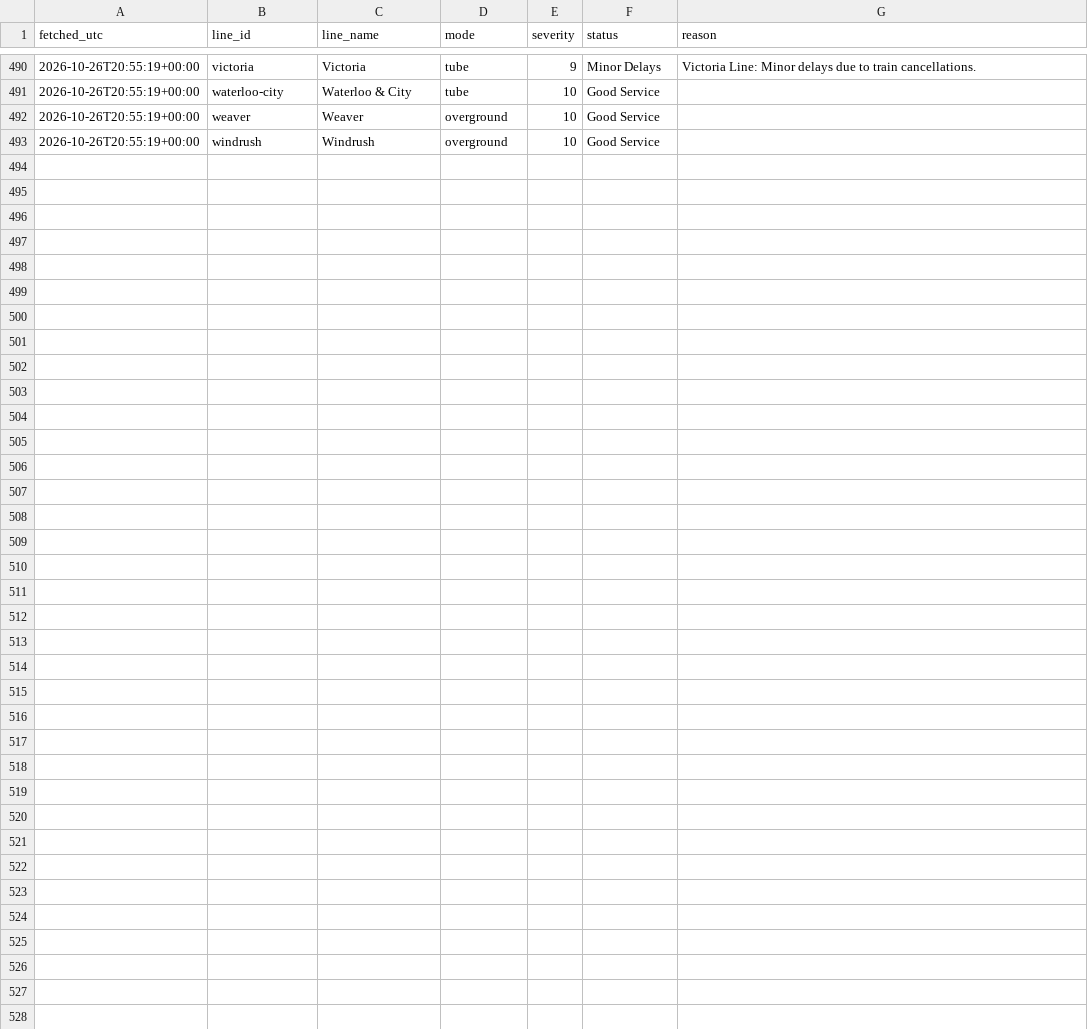
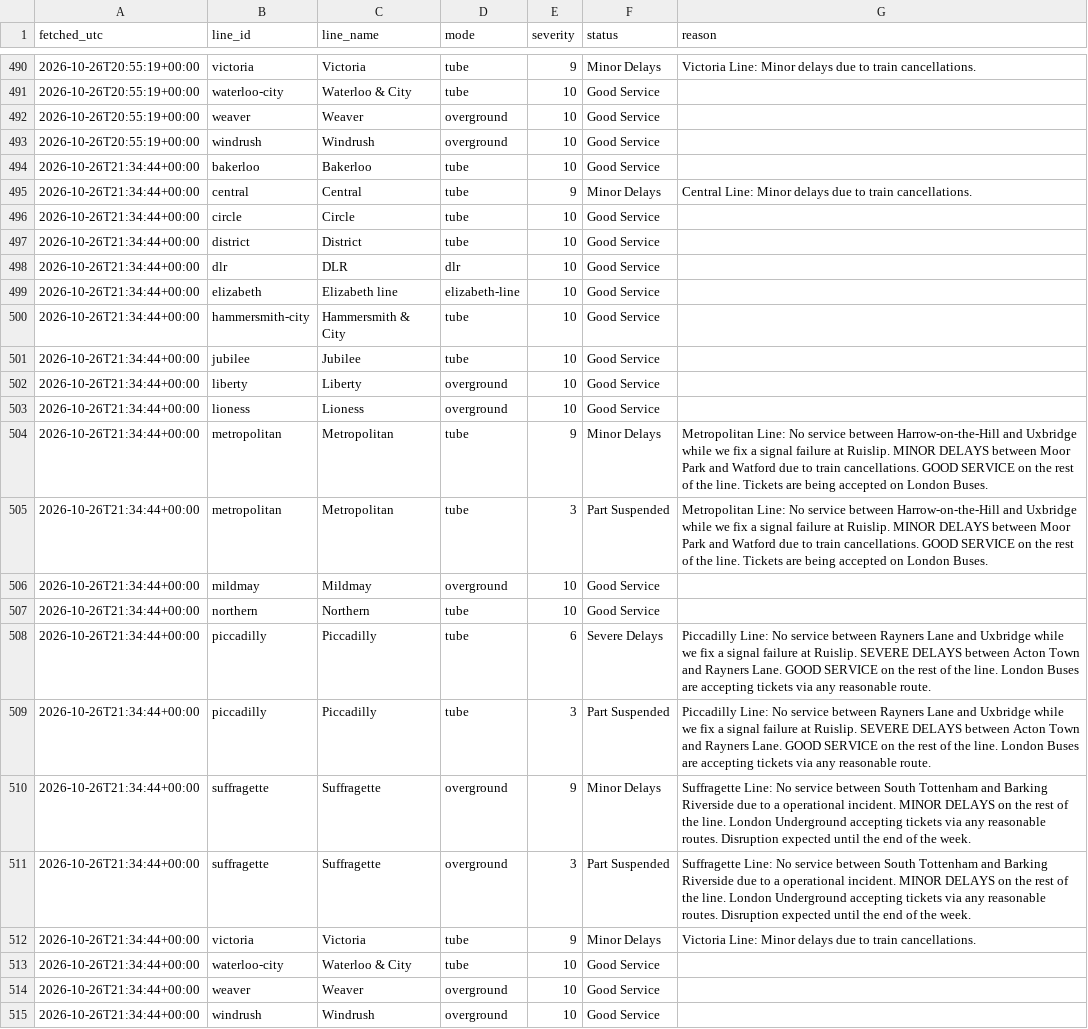
Before and after one commit to Mihir-wbs/london-tube-crowding, a CSV file: data/raw/status/2026-10-26.csv, drawn as a sheet; only a part is shown, gaps mark what is left out; the diff names each change by its address in the sheet, - before the commit and + after, or states it on an @@ line.

```diff
--- a/data/raw/status/2026-10-26.csv
+++ b/data/raw/status/2026-10-26.csv
+row 494: 2026-10-26T21:34:44+00:00 | bakerloo | Bakerloo | tube | 10 | Good Service
+row 495: 2026-10-26T21:34:44+00:00 | central | Central | tube | 9 | Minor Delays | Central Line: Minor delays due to train cancellations.
+row 496: 2026-10-26T21:34:44+00:00 | circle | Circle | tube | 10 | Good Service
+row 497: 2026-10-26T21:34:44+00:00 | district | District | tube | 10 | Good Service
+row 498: 2026-10-26T21:34:44+00:00 | dlr | DLR | dlr | 10 | Good Service
+row 499: 2026-10-26T21:34:44+00:00 | elizabeth | Elizabeth line | elizabeth-line | 10 | Good Service
+row 500: 2026-10-26T21:34:44+00:00 | hammersmith-city | Hammersmith & City | tube | 10 | Good Service
+row 501: 2026-10-26T21:34:44+00:00 | jubilee | Jubilee | tube | 10 | Good Service
+row 502: 2026-10-26T21:34:44+00:00 | liberty | Liberty | overground | 10 | Good Service
+row 503: 2026-10-26T21:34:44+00:00 | lioness | Lioness | overground | 10 | Good Service
+row 504: 2026-10-26T21:34:44+00:00 | metropolitan | Metropolitan | tube | 9 | Minor Delays | Metropolitan Line: No service between Harrow-on-the-Hill and Uxbridge while we fix a signal failure at Ruislip. MINOR DELAYS between Moor Park and Watford due to train cancellations. GOOD SERVICE on the rest of the line. Tickets are being accepted on London Buses.
+row 505: 2026-10-26T21:34:44+00:00 | metropolitan | Metropolitan | tube | 3 | Part Suspended | Metropolitan Line: No service between Harrow-on-the-Hill and Uxbridge while we fix a signal failure at Ruislip. MINOR DELAYS between Moor Park and Watford due to train cancellations. GOOD SERVICE on the rest of the line. Tickets are being accepted on London Buses.
+row 506: 2026-10-26T21:34:44+00:00 | mildmay | Mildmay | overground | 10 | Good Service
+row 507: 2026-10-26T21:34:44+00:00 | northern | Northern | tube | 10 | Good Service
+row 508: 2026-10-26T21:34:44+00:00 | piccadilly | Piccadilly | tube | 6 | Severe Delays | Piccadilly Line: No service between Rayners Lane and Uxbridge while we fix a signal failure at Ruislip. SEVERE DELAYS between Acton Town and Rayners Lane. GOOD SERVICE on the rest of the line. London Buses are accepting tickets via any reasonable route.
+row 509: 2026-10-26T21:34:44+00:00 | piccadilly | Piccadilly | tube | 3 | Part Suspended | Piccadilly Line: No service between Rayners Lane and Uxbridge while we fix a signal failure at Ruislip. SEVERE DELAYS between Acton Town and Rayners Lane. GOOD SERVICE on the rest of the line. London Buses are accepting tickets via any reasonable route.
+row 510: 2026-10-26T21:34:44+00:00 | suffragette | Suffragette | overground | 9 | Minor Delays | Suffragette Line: No service between South Tottenham and Barking Riverside due to a operational incident. MINOR DELAYS on the rest of the line. London Underground accepting tickets via any reasonable routes. Disruption expected until the end of the week.
+row 511: 2026-10-26T21:34:44+00:00 | suffragette | Suffragette | overground | 3 | Part Suspended | Suffragette Line: No service between South Tottenham and Barking Riverside due to a operational incident. MINOR DELAYS on the rest of the line. London Underground accepting tickets via any reasonable routes. Disruption expected until the end of the week.
+row 512: 2026-10-26T21:34:44+00:00 | victoria | Victoria | tube | 9 | Minor Delays | Victoria Line: Minor delays due to train cancellations.
+row 513: 2026-10-26T21:34:44+00:00 | waterloo-city | Waterloo & City | tube | 10 | Good Service
+row 514: 2026-10-26T21:34:44+00:00 | weaver | Weaver | overground | 10 | Good Service
+row 515: 2026-10-26T21:34:44+00:00 | windrush | Windrush | overground | 10 | Good Service
```
Also changed, not shown: data/raw/crowding/2026-10-26.csv, data/raw/weather/2026-10-26.csv.
